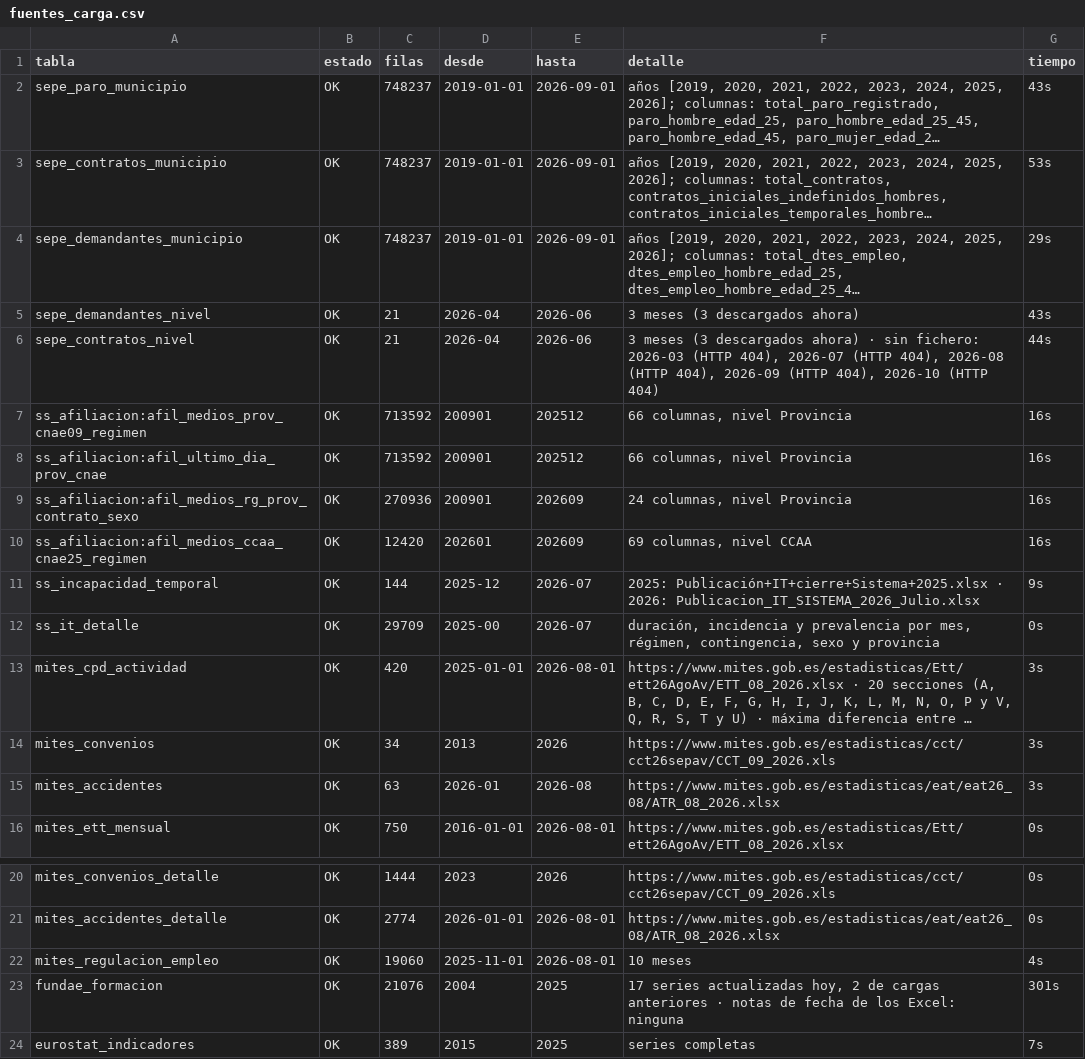
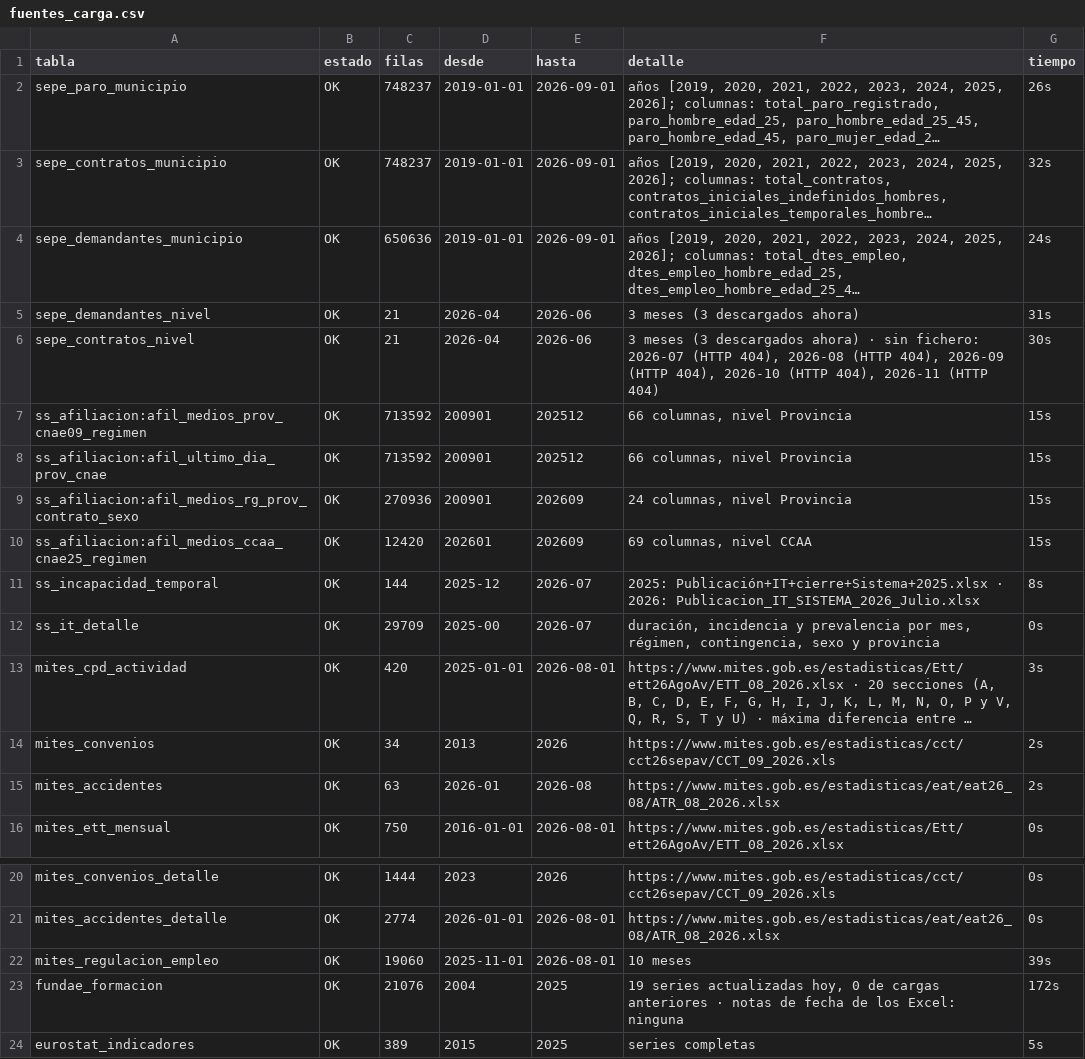
Before and after one commit to javiermcb/Dashboard_-Espa-a_Empleo, a CSV file: resultados/pipeline/fuentes_carga.csv, drawn as a sheet; only a part is shown, gaps mark what is left out; long unchanged cells end in …; the diff names each change by its address in the sheet, - before the commit and + after, or states it on an @@ line.

```diff
--- a/resultados/pipeline/fuentes_carga.csv
+++ b/resultados/pipeline/fuentes_carga.csv
-G2 (tiempo): 43s
+G2 (tiempo): 26s
-G3 (tiempo): 53s
+G3 (tiempo): 32s
-C4 (filas): 748237
+C4 (filas): 650636
-G4 (tiempo): 29s
+G4 (tiempo): 24s
-G5 (tiempo): 43s
+G5 (tiempo): 31s
-F6 (detalle): …sin fichero: 2026-03 (HTTP 404), 2026-07 (HTTP 404), 2026-08 (HTTP 404), 2026-09 (HTTP 404), 2026-10 (HTTP 404)
+F6 (detalle): …sin fichero: 2026-07 (HTTP 404), 2026-08 (HTTP 404), 2026-09 (HTTP 404), 2026-10 (HTTP 404), 2026-11 (HTTP 404)
-G6 (tiempo): 44s
+G6 (tiempo): 30s
-G7:G10 (tiempo): 16s
+G7:G10 (tiempo): 15s
-G11 (tiempo): 9s
+G11 (tiempo): 8s
-G14:G15 (tiempo): 3s
+G14:G15 (tiempo): 2s
-G22 (tiempo): 4s
+G22 (tiempo): 39s
-F23 (detalle): 17 series actualizadas hoy, 2 de cargas…
+F23 (detalle): 19 series actualizadas hoy, 0 de cargas…
-G23 (tiempo): 301s
+G23 (tiempo): 172s
-G24 (tiempo): 7s
+G24 (tiempo): 5s
```
Also changed, not shown: resultados/pipeline/alertas.csv, resultados/pipeline/catalogo_series.csv, 7 other files.
